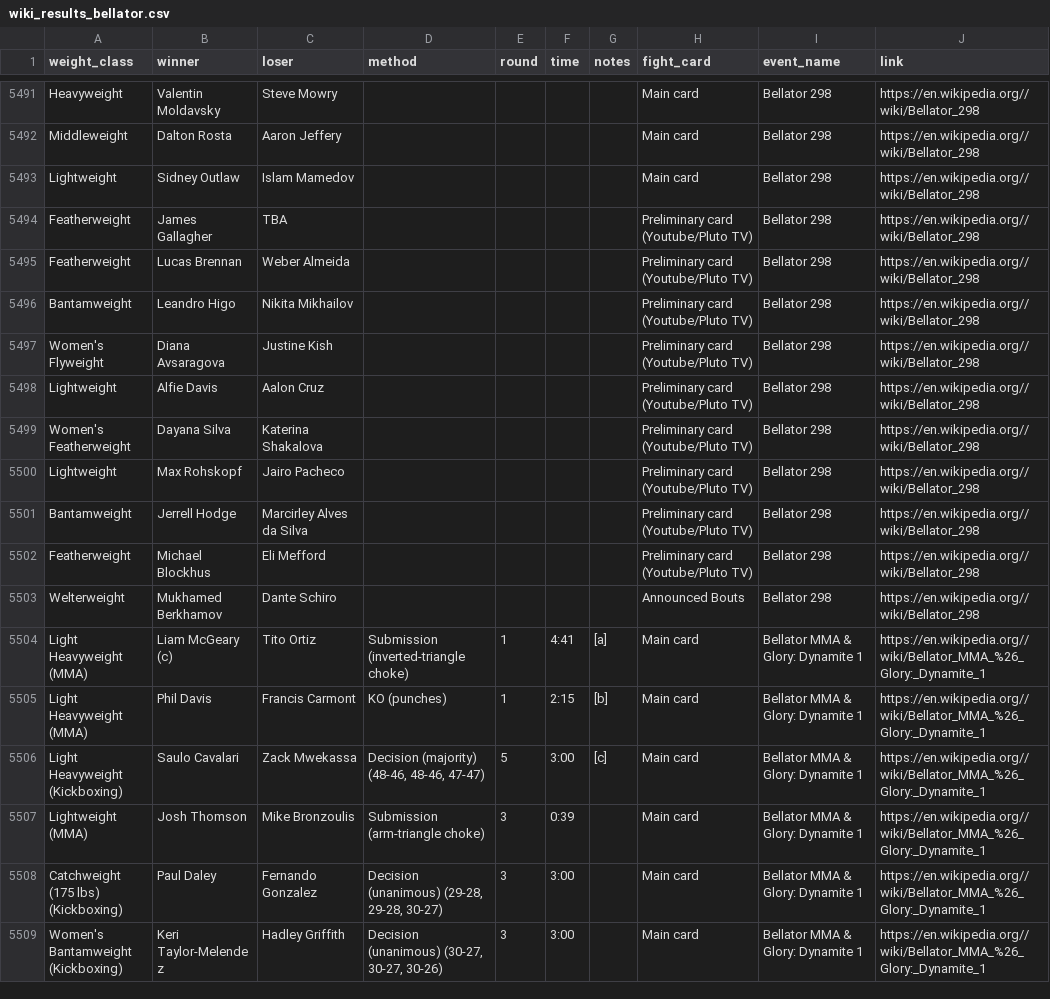
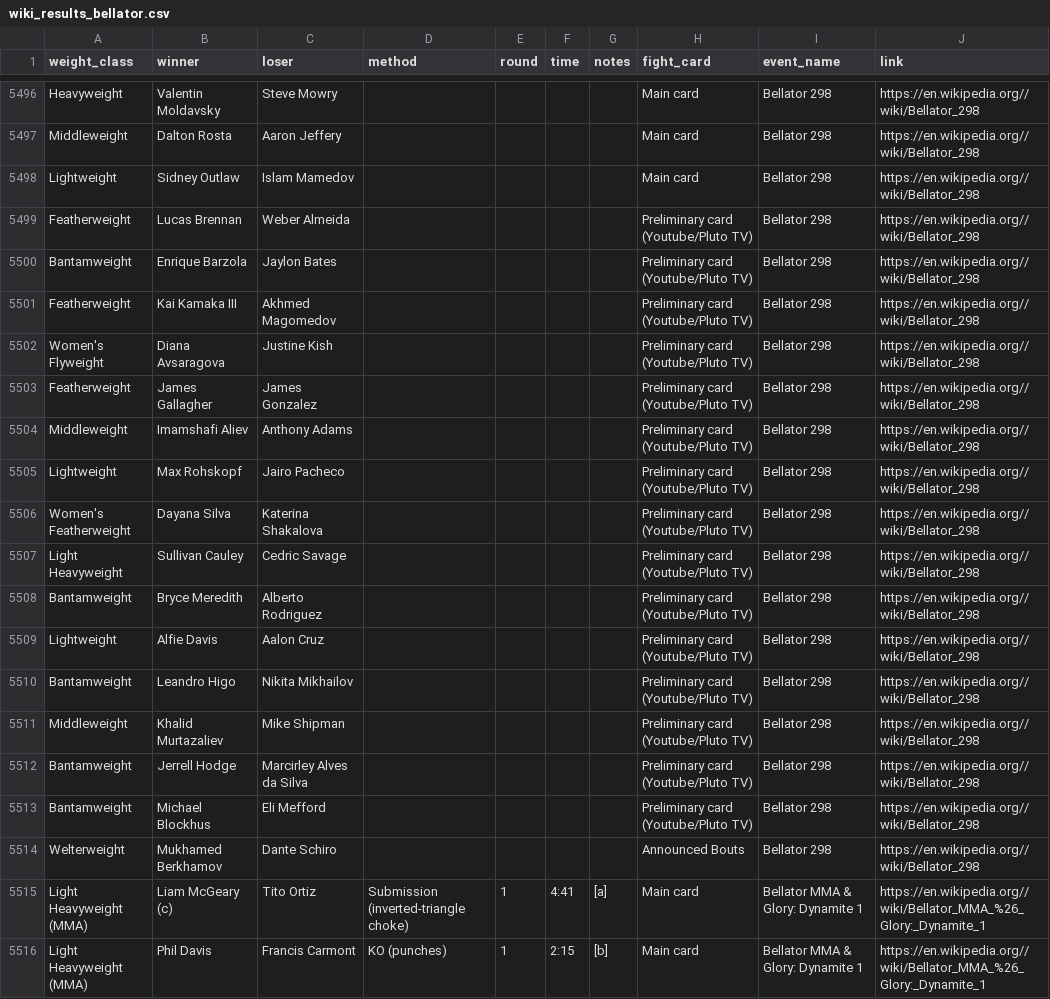
Before and after one commit to mitaash96/ultimateNakMuay, a CSV file: data/raw/wiki_results_bellator.csv, drawn as a sheet; only a part is shown, gaps mark what is left out; the shorter side is filled out with more unchanged rows; the diff covers the shown part only.

```diff
--- a/data/raw/wiki_results_bellator.csv
+++ b/data/raw/wiki_results_bellator.csv
@@ -5493,11 +5498,17 @@ Middleweight,Dalton Rosta,Aaron Jeffery,,,,,Main card,Bellator 298,https://en.wi
 Lightweight,Sidney Outlaw,Islam Mamedov,,,,,Main card,Bellator 298,https://en.wikipedia.org//wiki/Bellator_298
-Featherweight,James Gallagher,TBA,,,,,Preliminary card (Youtube/Pluto TV),Bellator 298,https://en.wikipedia.org//wiki/Bellator_298
 Featherweight,Lucas Brennan,Weber Almeida,,,,,Preliminary card (Youtube/Pluto TV),Bellator 298,https://en.wikipedia.org//wiki/Bellator_298
+Bantamweight,Enrique Barzola,Jaylon Bates,,,,,Preliminary card (Youtube/Pluto TV),Bellator 298,https://en.wikipedia.org//wiki/Bellator_298
+Featherweight,Kai Kamaka III,Akhmed Magomedov,,,,,Preliminary card (Youtube/Pluto TV),Bellator 298,https://en.wikipedia.org//wiki/Bellator_298
+Women's Flyweight,Diana Avsaragova,Justine Kish,,,,,Preliminary card (Youtube/Pluto TV),Bellator 298,https://en.wikipedia.org//wiki/Bellator_298
+Featherweight,James Gallagher,James Gonzalez,,,,,Preliminary card (Youtube/Pluto TV),Bellator 298,https://en.wikipedia.org//wiki/Bellator_298
+Middleweight,Imamshafi Aliev,Anthony Adams,,,,,Preliminary card (Youtube/Pluto TV),Bellator 298,https://en.wikipedia.org//wiki/Bellator_298
+Lightweight,Max Rohskopf,Jairo Pacheco,,,,,Preliminary card (Youtube/Pluto TV),Bellator 298,https://en.wikipedia.org//wiki/Bellator_298
+Women's Featherweight,Dayana Silva,Katerina Shakalova,,,,,Preliminary card (Youtube/Pluto TV),Bellator 298,https://en.wikipedia.org//wiki/Bellator_298
+Light Heavyweight,Sullivan Cauley,Cedric Savage,,,,,Preliminary card (Youtube/Pluto TV),Bellator 298,https://en.wikipedia.org//wiki/Bellator_298
+Bantamweight,Bryce Meredith,Alberto Rodriguez,,,,,Preliminary card (Youtube/Pluto TV),Bellator 298,https://en.wikipedia.org//wiki/Bellator_298
+Lightweight,Alfie Davis,Aalon Cruz,,,,,Preliminary card (Youtube/Pluto TV),Bellator 298,https://en.wikipedia.org//wiki/Bellator_298
 Bantamweight,Leandro Higo,Nikita Mikhailov,,,,,Preliminary card (Youtube/Pluto TV),Bellator 298,https://en.wikipedia.org//wiki/Bellator_298
-Women's Flyweight,Diana Avsaragova,Justine Kish,,,,,Preliminary card (Youtube/Pluto TV),Bellator 298,https://en.wikipedia.org//wiki/Bellator_298
-Lightweight,Alfie Davis,Aalon Cruz,,,,,Preliminary card (Youtube/Pluto TV),Bellator 298,https://en.wikipedia.org//wiki/Bellator_298
-Women's Featherweight,Dayana Silva,Katerina Shakalova,,,,,Preliminary card (Youtube/Pluto TV),Bellator 298,https://en.wikipedia.org//wiki/Bellator_298
-Lightweight,Max Rohskopf,Jairo Pacheco,,,,,Preliminary card (Youtube/Pluto TV),Bellator 298,https://en.wikipedia.org//wiki/Bellator_298
+Middleweight,Khalid Murtazaliev,Mike Shipman,,,,,Preliminary card (Youtube/Pluto TV),Bellator 298,https://en.wikipedia.org//wiki/Bellator_298
 Bantamweight,Jerrell Hodge,Marcirley Alves da Silva,,,,,Preliminary card (Youtube/Pluto TV),Bellator 298,https://en.wikipedia.org//wiki/Bellator_298
-Featherweight,Michael Blockhus,Eli Mefford,,,,,Preliminary card (Youtube/Pluto TV),Bellator 298,https://en.wikipedia.org//wiki/Bellator_298
+Bantamweight,Michael Blockhus,Eli Mefford,,,,,Preliminary card (Youtube/Pluto TV),Bellator 298,https://en.wikipedia.org//wiki/Bellator_298
 Welterweight,Mukhamed Berkhamov,Dante Schiro,,,,,Announced Bouts,Bellator 298,https://en.wikipedia.org//wiki/Bellator_298
```
Also changed, not shown: 6 added rows, 1 removed row, 2 moved rows and 3 edited cells elsewhere in this file, data/processed/ufcstats_events.csv, data/processed/wiki_results_bellator.csv, 14 other files.
